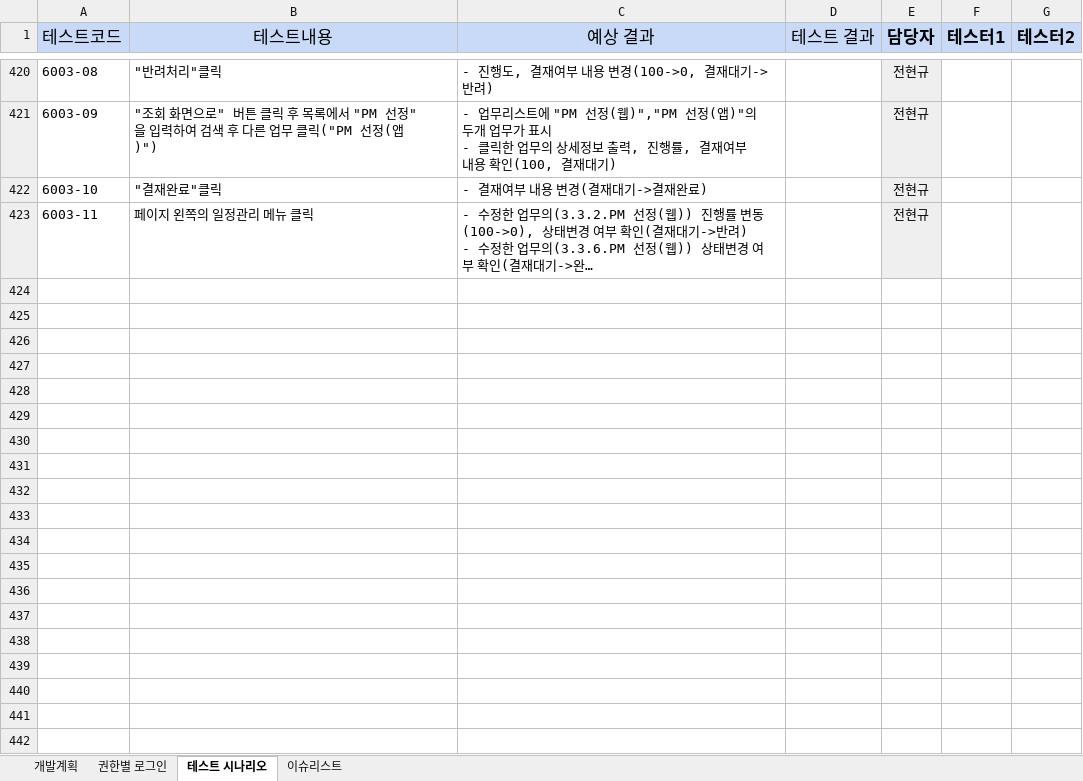
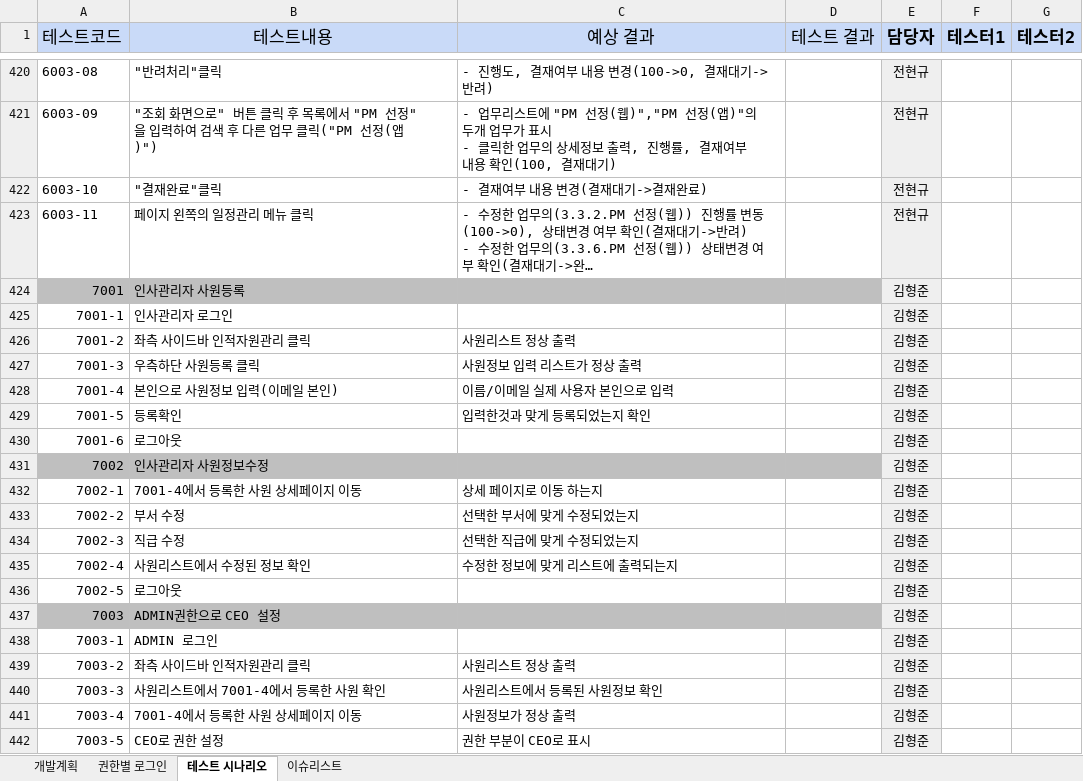
Before and after one commit to ezenteam03/project06, an Excel workbook: 4조 PMS 시스템 통합 테스트 시나리오(수정).xlsx, sheet 테스트 시나리오, drawn as a sheet; only a part is shown, gaps mark what is left out; long unchanged cells end in …; values as stored, in another font and other column widths than the file's, no borders; the diff covers the shown part only; the diff names each change by its address in the sheet, - before the commit and + after, or states it on an @@ line.

Commit message:
Update 4조 PMS 시스템 통합 테스트 시나리오(수정).xlsx

```diff
--- a/4조 PMS 시스템 통합 테스트 시나리오(수정).xlsx (sheet 테스트 시나리오)
+++ b/4조 PMS 시스템 통합 테스트 시나리오(수정).xlsx (sheet 테스트 시나리오)
+row 424: 7001 | 인사관리자 사원등록 |  |  | 김형준
+row 425: 7001-1 | 인사관리자 로그인 |  |  | 김형준
+row 426: 7001-2 | 좌측 사이드바 인적자원관리 클릭 | 사원리스트 정상 출력 |  | 김형준
+row 427: 7001-3 | 우측하단 사원등록 클릭 | 사원정보 입력 리스트가 정상 출력 |  | 김형준
+row 428: 7001-4 | 본인으로 사원정보 입력(이메일 본인) | 이름/이메일 실제 사용자 본인으로 입력 |  | 김형준
+row 429: 7001-5 | 등록확인 | 입력한것과 맞게 등록되었는지 확인 |  | 김형준
+row 430: 7001-6 | 로그아웃 |  |  | 김형준
+row 431: 7002 | 인사관리자 사원정보수정 |  |  | 김형준
+row 432: 7002-1 | 7001-4에서 등록한 사원 상세페이지 이동 | 상세 페이지로 이동 하는지 |  | 김형준
+row 433: 7002-2 | 부서 수정 | 선택한 부서에 맞게 수정되었는지 |  | 김형준
+row 434: 7002-3 | 직급 수정 | 선택한 직급에 맞게 수정되었는지 |  | 김형준
+row 435: 7002-4 | 사원리스트에서 수정된 정보 확인 | 수정한 정보에 맞게 리스트에 출력되는지 |  | 김형준
+row 436: 7002-5 | 로그아웃 |  |  | 김형준
+row 437: 7003 | ADMIN권한으로 CEO 설정 |  |  | 김형준
+row 438: 7003-1 | ADMIN 로그인 |  |  | 김형준
+row 439: 7003-2 | 좌측 사이드바 인적자원관리 클릭 | 사원리스트 정상 출력 |  | 김형준
+row 440: 7003-3 | 사원리스트에서 7001-4에서 등록한 사원 확인 | 사원리스트에서 등록된 사원정보 확인 |  | 김형준
+row 441: 7003-4 | 7001-4에서 등록한 사원 상세페이지 이동 | 사원정보가 정상 출력 |  | 김형준
+row 442: 7003-5 | CEO로 권한 설정 | 권한 부분이 CEO로 표시 |  | 김형준
```
Also changed, not shown: 26 added rows elsewhere in this sheet.
